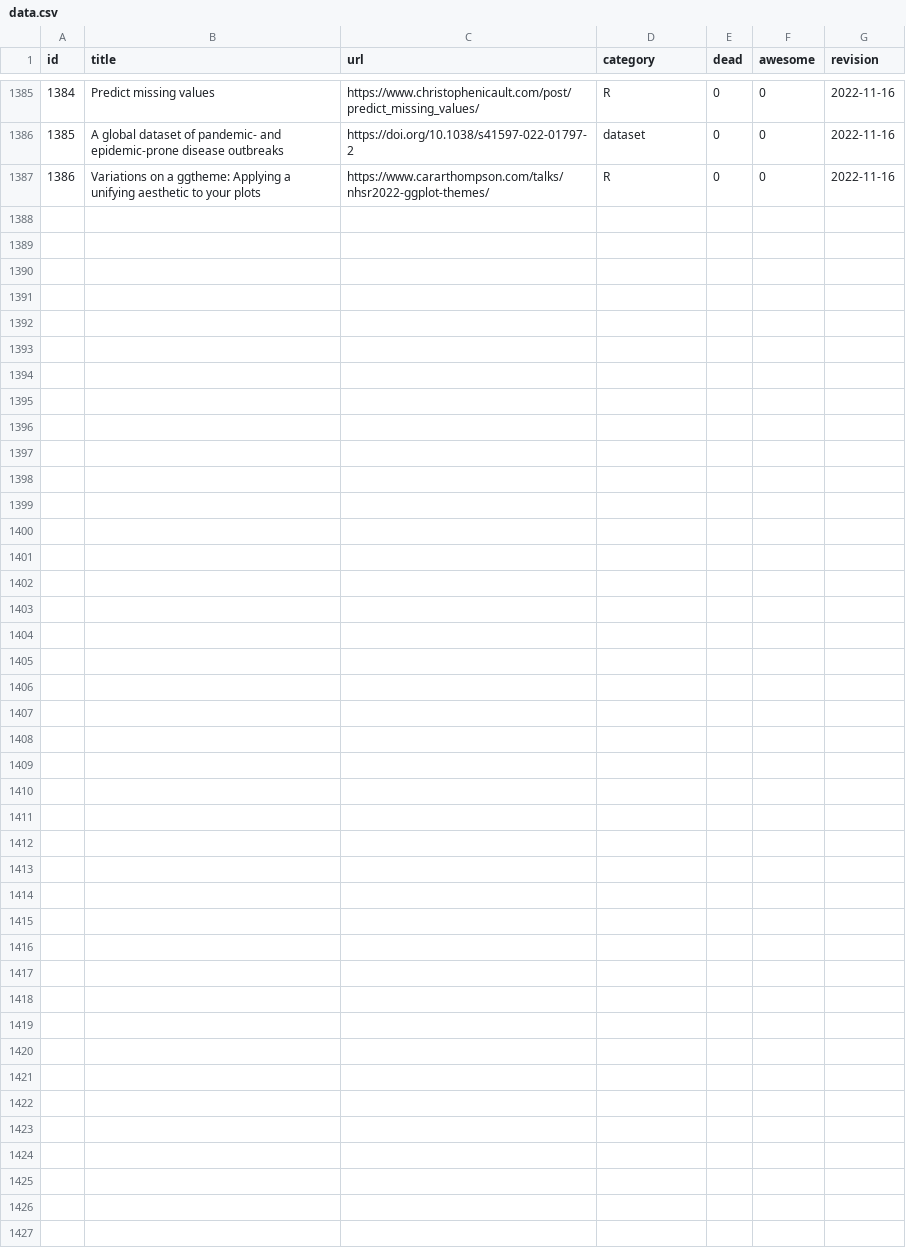
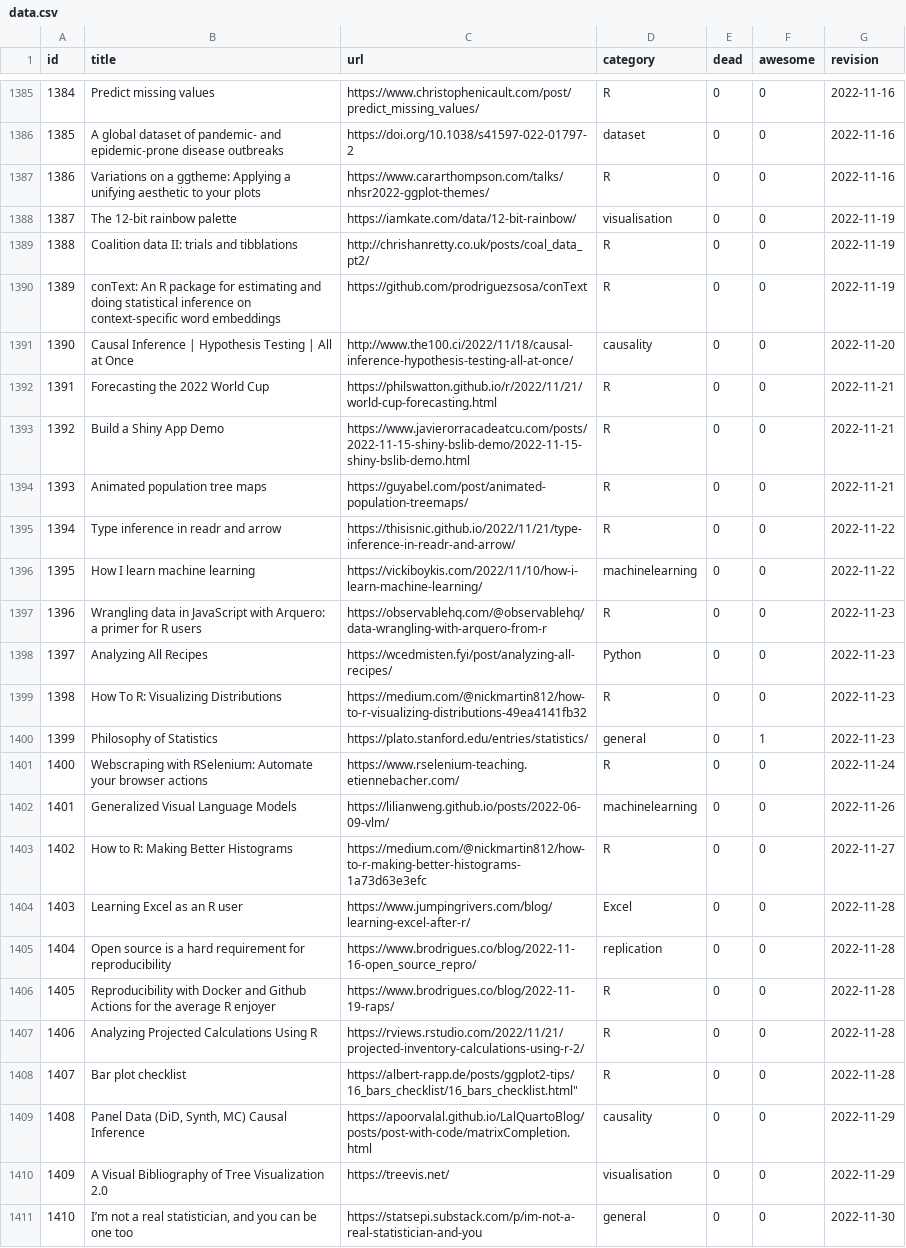
Before and after one commit to erikgahner/awesome-statistics, a CSV file: data.csv, drawn as a sheet; only a part is shown, gaps mark what is left out.

```diff
--- a/data.csv
+++ b/data.csv
@@ -1387 +1387,25 @@ id,title,url,category,dead,awesome,revision
 1386,"Variations on a ggtheme: Applying a unifying aesthetic to your plots",https://www.cararthompson.com/talks/nhsr2022-ggplot-themes/,R,0,0,"2022-11-16"
+1387,"The 12-bit rainbow palette",https://iamkate.com/data/12-bit-rainbow/,visualisation,0,0,"2022-11-19"
+1388,"Coalition data II: trials and tibblations",http://chrishanretty.co.uk/posts/coal_data_pt2/,R,0,0,"2022-11-19"
+1389,"conText: An R package for estimating and doing statistical inference on context-specific word embeddings",https://github.com/prodriguezsosa/conText,R,0,0,"2022-11-19"
+1390,"Causal Inference | Hypothesis Testing | All at Once",http://www.the100.ci/2022/11/18/causal-inference-hypothesis-testing-all-at-once/,causality,0,0,"2022-11-20"
+1391,"Forecasting the 2022 World Cup",https://philswatton.github.io/r/2022/11/21/world-cup-forecasting.html,R,0,0,"2022-11-21"
+1392,"Build a Shiny App Demo",https://www.javierorracadeatcu.com/posts/2022-11-15-shiny-bslib-demo/2022-11-15-shiny-bslib-demo.html,R,0,0,"2022-11-21"
+1393,"Animated population tree maps",https://guyabel.com/post/animated-population-treemaps/,R,0,0,"2022-11-21"
+1394,"Type inference in readr and arrow",https://thisisnic.github.io/2022/11/21/type-inference-in-readr-and-arrow/,R,0,0,"2022-11-22"
+1395,"How I learn machine learning",https://vickiboykis.com/2022/11/10/how-i-learn-machine-learning/,machinelearning,0,0,"2022-11-22"
+1396,"Wrangling data in JavaScript with Arquero: a primer for R users",https://observablehq.com/@observablehq/data-wrangling-with-arquero-from-r,R,0,0,"2022-11-23"
+1397,"Analyzing All Recipes",https://wcedmisten.fyi/post/analyzing-all-recipes/,Python,0,0,"2022-11-23"
+1398,"How To R: Visualizing Distributions",https://medium.com/@nickmartin812/how-to-r-visualizing-distributions-49ea4141fb32,R,0,0,"2022-11-23"
+1399,"Philosophy of Statistics",https://plato.stanford.edu/entries/statistics/,general,0,1,"2022-11-23"
+1400,"Webscraping with RSelenium: Automate your browser actions",https://www.rselenium-teaching.etiennebacher.com/,R,0,0,"2022-11-24"
+1401,"Generalized Visual Language Models",https://lilianweng.github.io/posts/2022-06-09-vlm/,machinelearning,0,0,"2022-11-26"
+1402,"How to R: Making Better Histograms",https://medium.com/@nickmartin812/how-to-r-making-better-histograms-1a73d63e3efc,R,0,0,"2022-11-27"
+1403,"Learning Excel as an R user",https://www.jumpingrivers.com/blog/learning-excel-after-r/,Excel,0,0,"2022-11-28"
+1404,"Open source is a hard requirement for reproducibility",https://www.brodrigues.co/blog/2022-11-16-open_source_repro/,replication,0,0,"2022-11-28"
+1405,"Reproducibility with Docker and Github Actions for the average R enjoyer",https://www.brodrigues.co/blog/2022-11-19-raps/,R,0,0,"2022-11-28"
+1406,"Analyzing Projected Calculations Using R",https://rviews.rstudio.com/2022/11/21/projected-inventory-calculations-using-r-2/,R,0,0,"2022-11-28"
+1407,"Bar plot checklist",https://albert-rapp.de/posts/ggplot2-tips/16_bars_checklist/16_bars_checklist.html",R,0,0,"2022-11-28"
+1408,"Panel Data (DiD, Synth, MC) Causal Inference",https://apoorvalal.github.io/LalQuartoBlog/posts/post-with-code/matrixCompletion.html,causality,0,0,"2022-11-29"
+1409,"A Visual Bibliography of Tree Visualization 2.0",https://treevis.net/,visualisation,0,0,"2022-11-29"
+1410,"I’m not a real statistician, and you can be one too",https://statsepi.substack.com/p/im-not-a-real-statistician-and-you,general,0,0,"2022-11-30"
```
Also changed, not shown: 1 other file.
